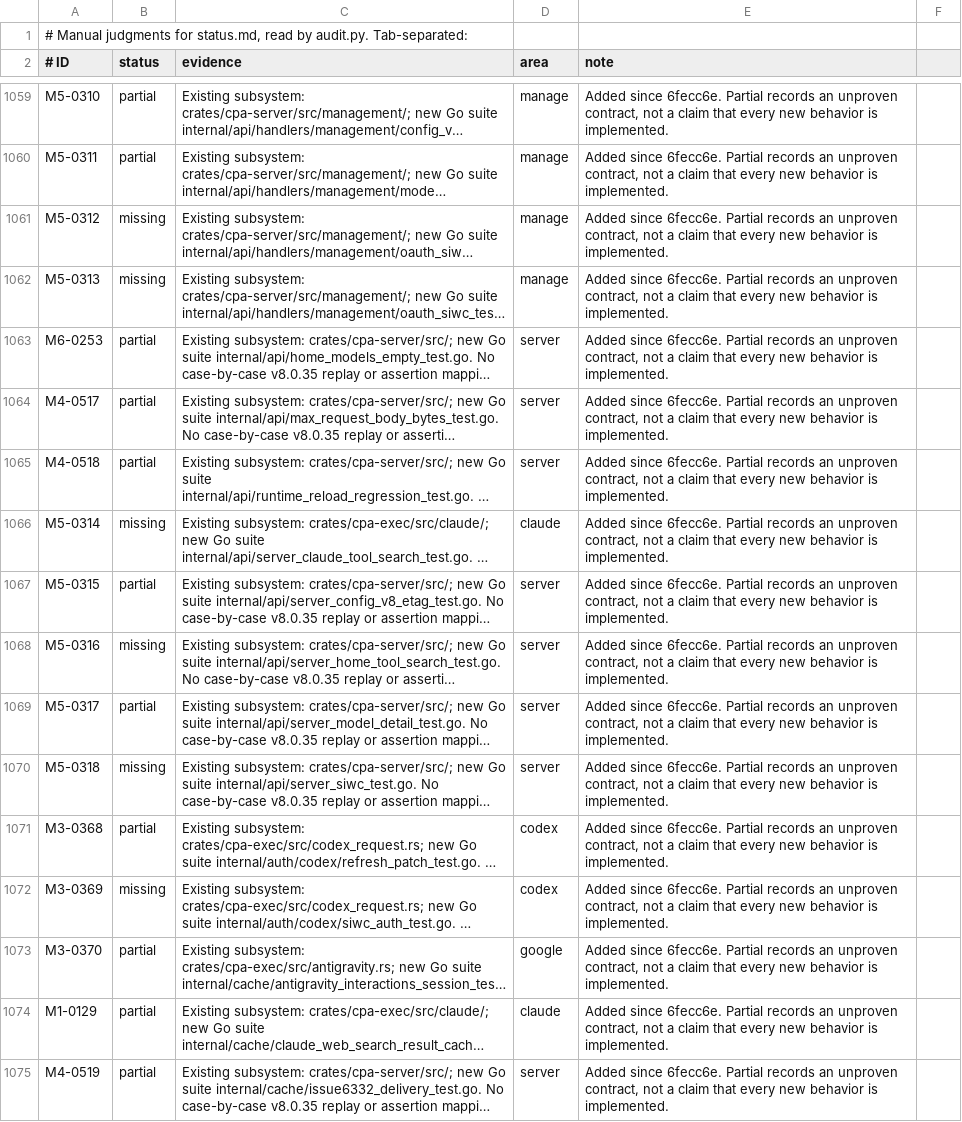
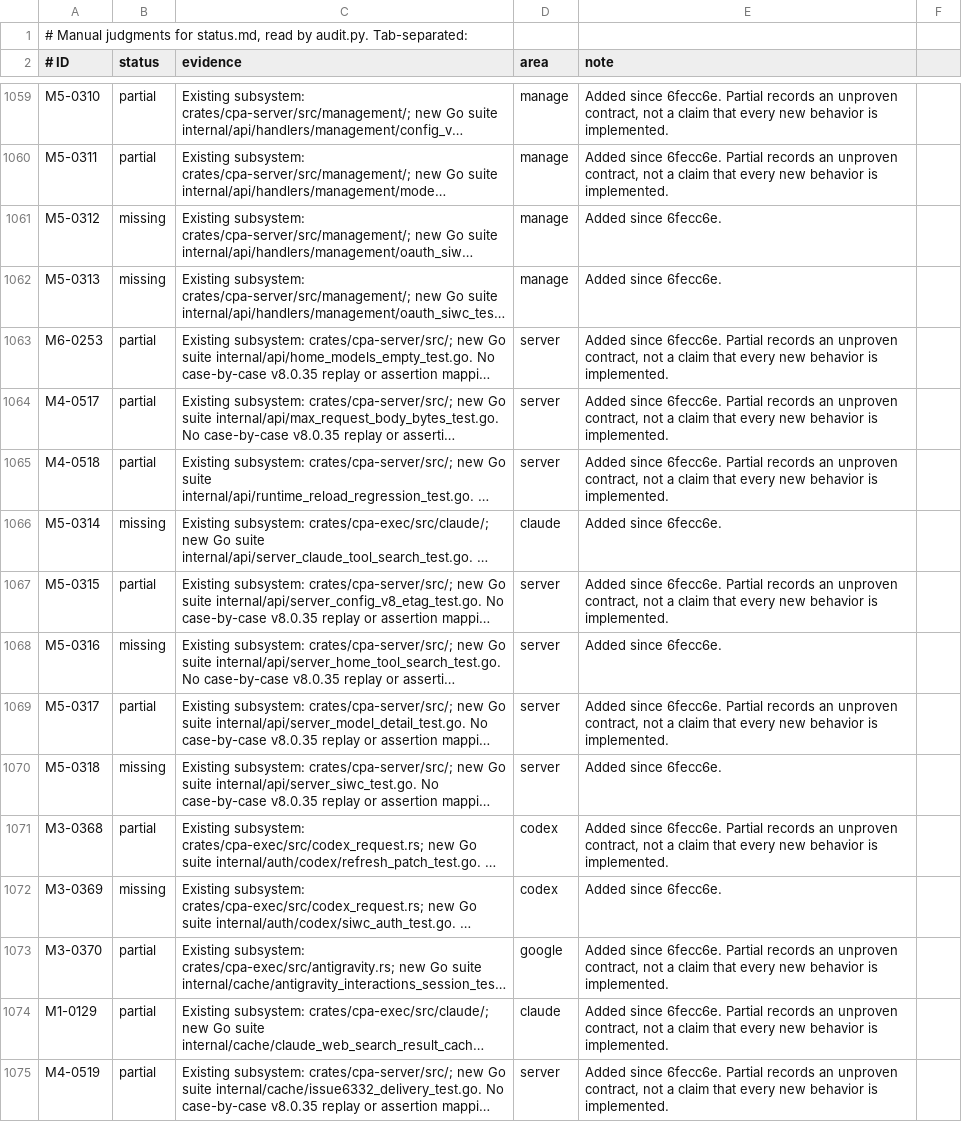
Before and after one commit to DarkEden-coding/sub-api-proxy, a TSV file: docs/parity-audit/manual.tsv, drawn as a sheet; only a part is shown, gaps mark what is left out; long unchanged cells end in …; the diff covers the shown part only; the diff names each change by its address in the sheet, - before the commit and + after, or states it on an @@ line.

Commit message:
docs: derive the v8.0.35 inventories from Go and correct review findings
verify_reference.py now compares every retained ID's contract text, derives
routes, config leaves, CLI flags and added plugin API fields from Go, and
fails explicitly instead of using assert. Drop the support-only
issue6332_export_test.go, mark M1-0133 missing, restore M5-0283's owner
ruling, correct the session-affinity-rebind-on description, and update the
two Claude differences for v8.0.35.

Amp-Thread-ID: https://ampcode.com/threads/T-01a15a6b-dbe7-72db-ac65-6b896ff6e21e
Co-authored-by: Amp <amp@ampcode.com>

```diff
--- a/docs/parity-audit/manual.tsv
+++ b/docs/parity-audit/manual.tsv
-E1061:E1062 (note): …since 6fecc6e. Partial records an unproven contract, not a claim that every new behavior is implemented.
+E1061:E1062 (note): …since 6fecc6e.
-E1066 (note): …since 6fecc6e. Partial records an unproven contract, not a claim that every new behavior is implemented.
+E1066 (note): …since 6fecc6e.
-E1068 (note): …since 6fecc6e. Partial records an unproven contract, not a claim that every new behavior is implemented.
+E1068 (note): …since 6fecc6e.
-E1070 (note): …since 6fecc6e. Partial records an unproven contract, not a claim that every new behavior is implemented.
+E1070 (note): …since 6fecc6e.
-E1072 (note): …since 6fecc6e. Partial records an unproven contract, not a claim that every new behavior is implemented.
+E1072 (note): …since 6fecc6e.
```
Also changed, not shown: 1 removed row and 29 edited cells elsewhere in this file, 4 other files.
